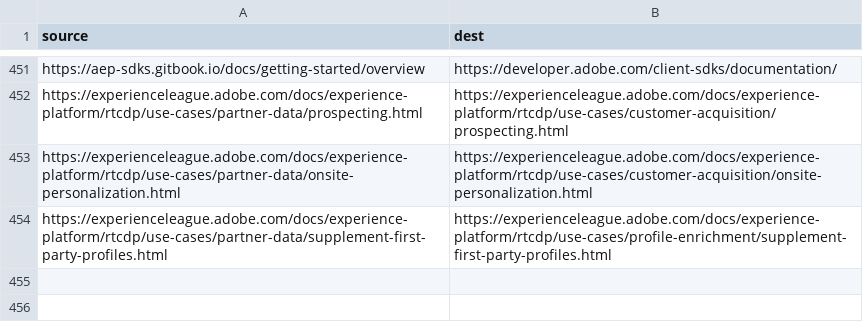
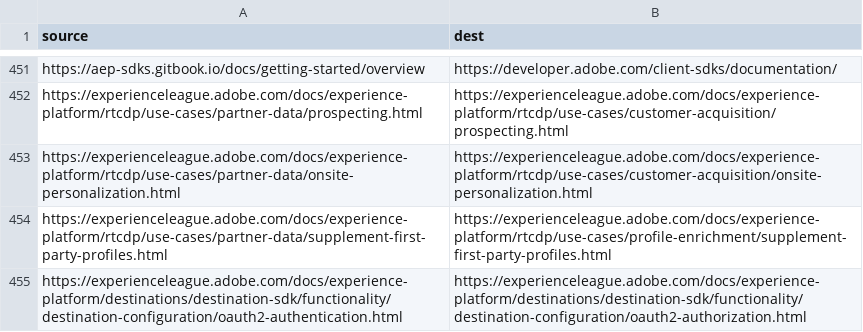
Before and after one commit to AdobeDocs/experience-platform.fr-FR, a CSV file: redirects.csv, drawn as a sheet; only a part is shown, gaps mark what is left out.

Commit message:
Updating Old File for core commit c122ff4e33bfeb324ee3d0c605e1026573fd3d6d

```diff
--- a/redirects.csv
+++ b/redirects.csv
@@ -454 +454,2 @@ https://experienceleague.adobe.com/docs/experience-platform/rtcdp/use-cases/part
 https://experienceleague.adobe.com/docs/experience-platform/rtcdp/use-cases/partner-data/supplement-first-party-profiles.html, https://experienceleague.adobe.com/docs/experience-platform/rtcdp/use-cases/profile-enrichment/supplement-first-party-profiles.html
+https://experienceleague.adobe.com/docs/experience-platform/destinations/destination-sdk/functionality/destination-configuration/oauth2-authentication.html,https://experienceleague.adobe.com/docs/experience-platform/destinations/destination-sdk/functionality/destination-configuration/oauth2-authorization.html
```
